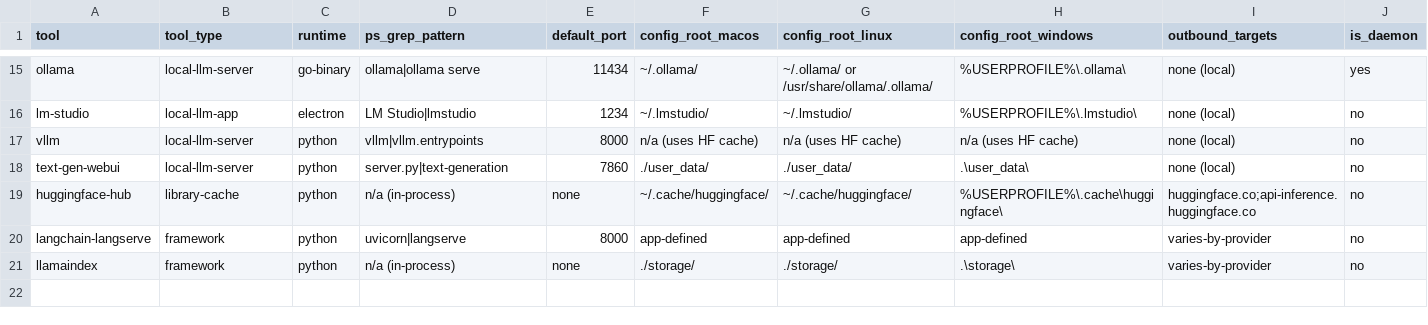
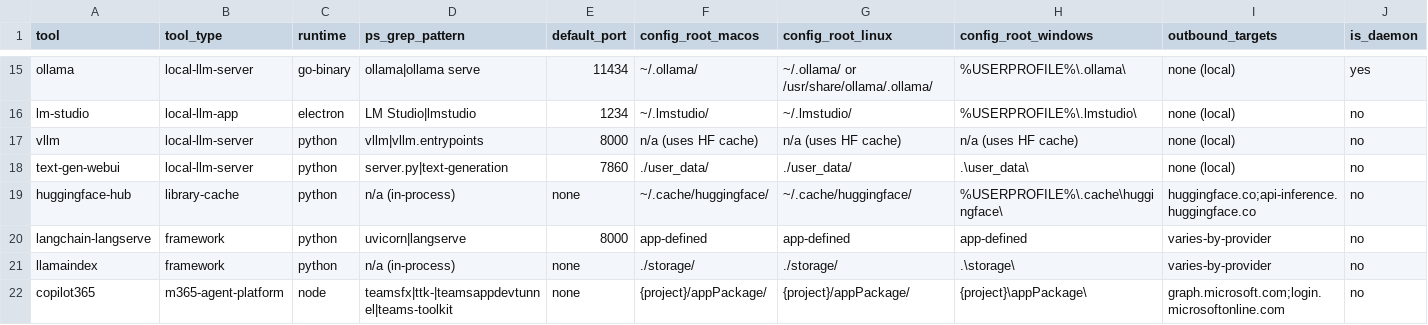
Before and after one commit to zvi-code/aictl, a CSV file: next-phase/ai-tools-monitoring-dossiers.csv, drawn as a sheet; only a part is shown, gaps mark what is left out; rows hold the shown columns only; the diff names each change by its address in the sheet, - before the commit and + after, or states it on an @@ line.

```diff
--- a/next-phase/ai-tools-monitoring-dossiers.csv
+++ b/next-phase/ai-tools-monitoring-dossiers.csv
+row 22: copilot365 | m365-agent-platform | node | teamsfx|ttk-|teamsappdevtunnel|teams-toolkit | none | {project}/appPackage/ | {project}/appPackage/ | {project}\appPackage\ | graph.microsoft.com;login.microsoftonline.com | no
```
Also changed, not shown: aictl/data/paths-unix.csv, aictl/data/paths-windows.csv, 5 other files.
